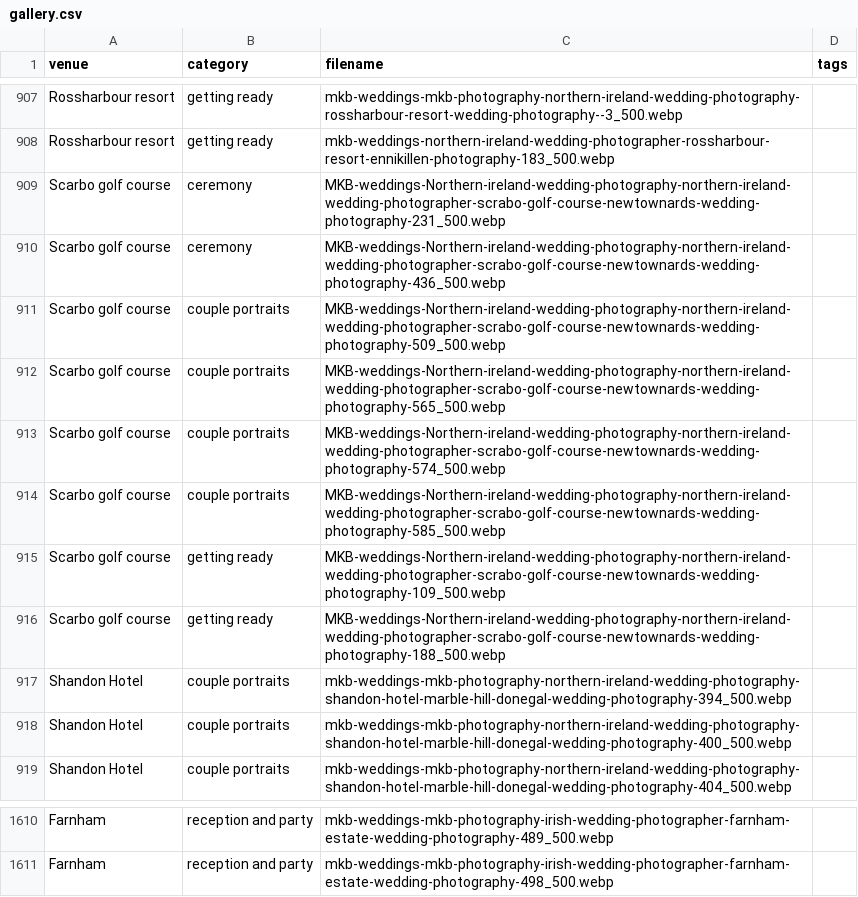
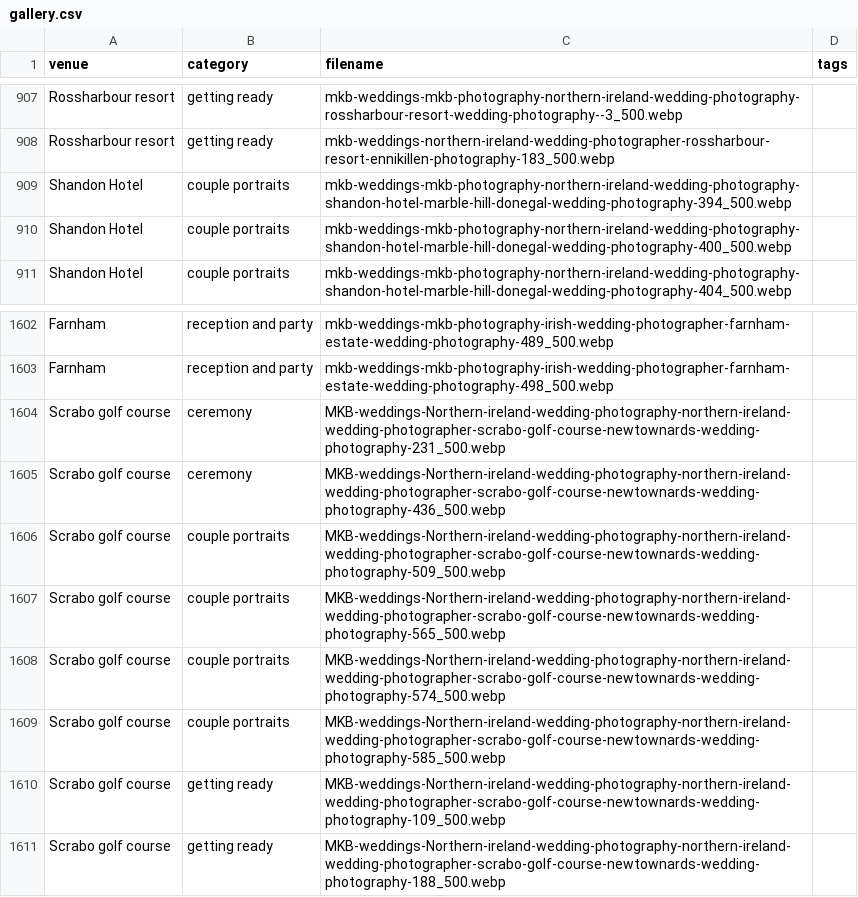
Before and after one commit to mkbarnes2001/mkb-weddings, a CSV file: public/gallery.csv, drawn as a sheet; only a part is shown, gaps mark what is left out; removed rows and columns are numbered as before the commit, all else as after; the diff names each change by its address in the sheet, - before the commit and + after, or states it on an @@ line.

Commit message:
Update gallery with new images

```diff
--- a/public/gallery.csv
+++ b/public/gallery.csv
-row 909: Scarbo golf course | ceremony | MKB-weddings-Northern-ireland-wedding-photography-northern-ireland-wedding-photographer-scrabo-golf-course-newtownards-wedding-photography-231_500.webp
-row 910: Scarbo golf course | ceremony | MKB-weddings-Northern-ireland-wedding-photography-northern-ireland-wedding-photographer-scrabo-golf-course-newtownards-wedding-photography-436_500.webp
-row 911: Scarbo golf course | couple portraits | MKB-weddings-Northern-ireland-wedding-photography-northern-ireland-wedding-photographer-scrabo-golf-course-newtownards-wedding-photography-509_500.webp
-row 912: Scarbo golf course | couple portraits | MKB-weddings-Northern-ireland-wedding-photography-northern-ireland-wedding-photographer-scrabo-golf-course-newtownards-wedding-photography-565_500.webp
-row 913: Scarbo golf course | couple portraits | MKB-weddings-Northern-ireland-wedding-photography-northern-ireland-wedding-photographer-scrabo-golf-course-newtownards-wedding-photography-574_500.webp
-row 914: Scarbo golf course | couple portraits | MKB-weddings-Northern-ireland-wedding-photography-northern-ireland-wedding-photographer-scrabo-golf-course-newtownards-wedding-photography-585_500.webp
-row 915: Scarbo golf course | getting ready | MKB-weddings-Northern-ireland-wedding-photography-northern-ireland-wedding-photographer-scrabo-golf-course-newtownards-wedding-photography-109_500.webp
-row 916: Scarbo golf course | getting ready | MKB-weddings-Northern-ireland-wedding-photography-northern-ireland-wedding-photographer-scrabo-golf-course-newtownards-wedding-photography-188_500.webp
+row 1604: Scrabo golf course | ceremony | MKB-weddings-Northern-ireland-wedding-photography-northern-ireland-wedding-photographer-scrabo-golf-course-newtownards-wedding-photography-231_500.webp
+row 1605: Scrabo golf course | ceremony | MKB-weddings-Northern-ireland-wedding-photography-northern-ireland-wedding-photographer-scrabo-golf-course-newtownards-wedding-photography-436_500.webp
+row 1606: Scrabo golf course | couple portraits | MKB-weddings-Northern-ireland-wedding-photography-northern-ireland-wedding-photographer-scrabo-golf-course-newtownards-wedding-photography-509_500.webp
+row 1607: Scrabo golf course | couple portraits | MKB-weddings-Northern-ireland-wedding-photography-northern-ireland-wedding-photographer-scrabo-golf-course-newtownards-wedding-photography-565_500.webp
+row 1608: Scrabo golf course | couple portraits | MKB-weddings-Northern-ireland-wedding-photography-northern-ireland-wedding-photographer-scrabo-golf-course-newtownards-wedding-photography-574_500.webp
+row 1609: Scrabo golf course | couple portraits | MKB-weddings-Northern-ireland-wedding-photography-northern-ireland-wedding-photographer-scrabo-golf-course-newtownards-wedding-photography-585_500.webp
+row 1610: Scrabo golf course | getting ready | MKB-weddings-Northern-ireland-wedding-photography-northern-ireland-wedding-photographer-scrabo-golf-course-newtownards-wedding-photography-109_500.webp
+row 1611: Scrabo golf course | getting ready | MKB-weddings-Northern-ireland-wedding-photography-northern-ireland-wedding-photographer-scrabo-golf-course-newtownards-wedding-photography-188_500.webp
```
